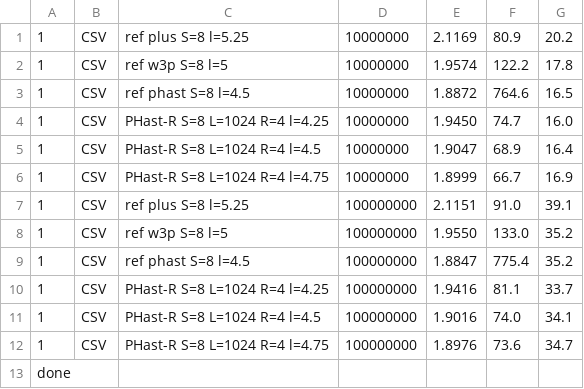
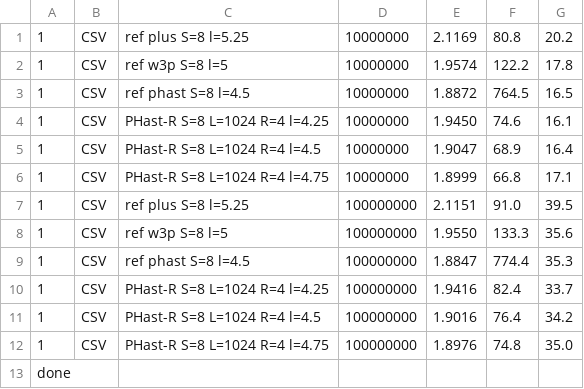
Before and after one commit to vigna/sux-rs, a CSV file: paper/lab/results/paper/blew/strings.csv, drawn as a sheet.

```diff
--- a/paper/lab/results/paper/blew/strings.csv
+++ b/paper/lab/results/paper/blew/strings.csv
@@ -1,13 +1,13 @@
-1,CSV,ref plus S=8 l=5.25,10000000,2.1169,80.9,20.2
+1,CSV,ref plus S=8 l=5.25,10000000,2.1169,80.8,20.2
 1,CSV,ref w3p S=8 l=5,10000000,1.9574,122.2,17.8
-1,CSV,ref phast S=8 l=4.5,10000000,1.8872,764.6,16.5
-1,CSV,PHast-R S=8 L=1024 R=4 l=4.25,10000000,1.9450,74.7,16.0
+1,CSV,ref phast S=8 l=4.5,10000000,1.8872,764.5,16.5
+1,CSV,PHast-R S=8 L=1024 R=4 l=4.25,10000000,1.9450,74.6,16.1
 1,CSV,PHast-R S=8 L=1024 R=4 l=4.5,10000000,1.9047,68.9,16.4
-1,CSV,PHast-R S=8 L=1024 R=4 l=4.75,10000000,1.8999,66.7,16.9
-1,CSV,ref plus S=8 l=5.25,100000000,2.1151,91.0,39.1
-1,CSV,ref w3p S=8 l=5,100000000,1.9550,133.0,35.2
-1,CSV,ref phast S=8 l=4.5,100000000,1.8847,775.4,35.2
-1,CSV,PHast-R S=8 L=1024 R=4 l=4.25,100000000,1.9416,81.1,33.7
-1,CSV,PHast-R S=8 L=1024 R=4 l=4.5,100000000,1.9016,74.0,34.1
-1,CSV,PHast-R S=8 L=1024 R=4 l=4.75,100000000,1.8976,73.6,34.7
+1,CSV,PHast-R S=8 L=1024 R=4 l=4.75,10000000,1.8999,66.8,17.1
+1,CSV,ref plus S=8 l=5.25,100000000,2.1151,91.0,39.5
+1,CSV,ref w3p S=8 l=5,100000000,1.9550,133.3,35.6
+1,CSV,ref phast S=8 l=4.5,100000000,1.8847,774.4,35.3
+1,CSV,PHast-R S=8 L=1024 R=4 l=4.25,100000000,1.9416,82.4,33.7
+1,CSV,PHast-R S=8 L=1024 R=4 l=4.5,100000000,1.9016,76.4,34.2
+1,CSV,PHast-R S=8 L=1024 R=4 l=4.75,100000000,1.8976,74.8,35.0
 done
```
Also changed, not shown: paper/lab/results/paper/blew/ablation.csv, paper/lab/results/paper/blew/run.csv, 22 other files.
